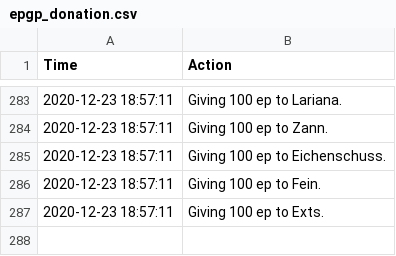
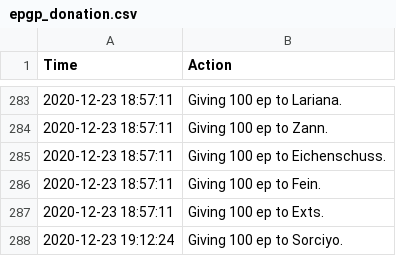
Before and after one commit to LessIsMoreGuild/LessIsMoreGuild.github.io, a CSV file: epgp_donation.csv, drawn as a sheet; only a part is shown, gaps mark what is left out; the diff names each change by its address in the sheet, - before the commit and + after, or states it on an @@ line.

Commit message:
Update epgp_donation.csv

```diff
--- a/epgp_donation.csv
+++ b/epgp_donation.csv
+row 288: 2020-12-23 19:12:24 | Giving 100 ep to Sorciyo.
```
